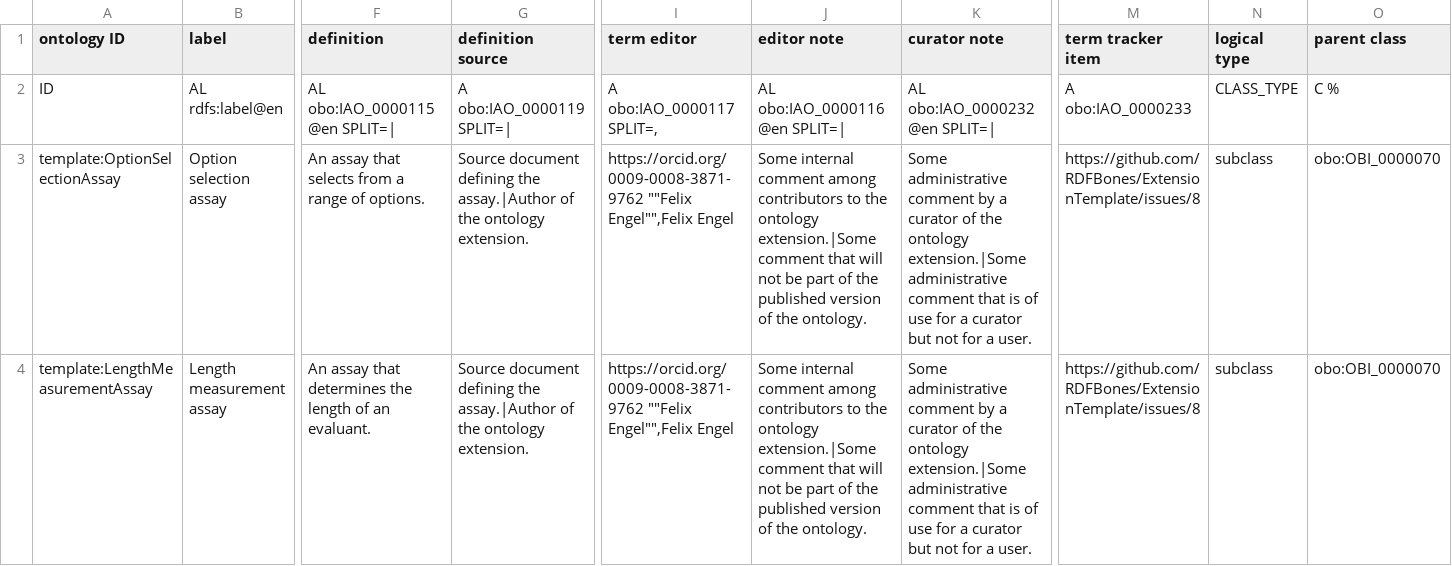
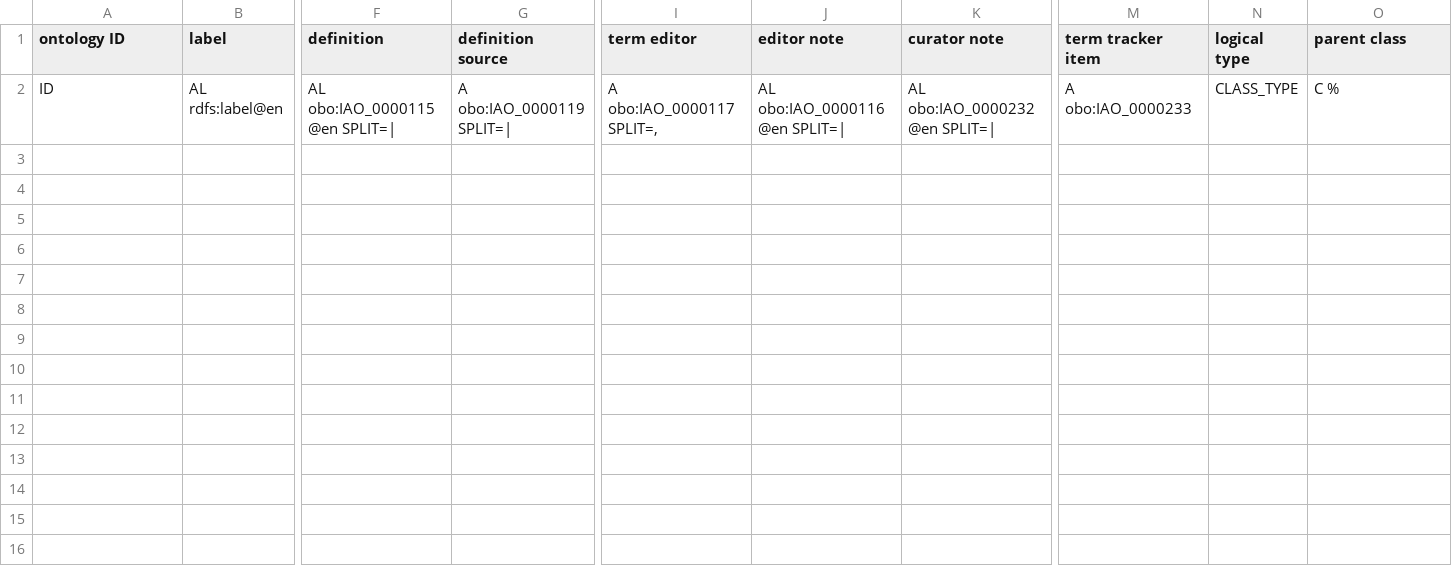
Before and after one commit to RDFBones/HartnettPubicAge, a TSV file: template-assays.tsv, drawn as a sheet; only a part is shown, gaps mark what is left out; rows hold the shown columns only; the diff names each change by its address in the sheet, - before the commit and + after, or states it on an @@ line.

```diff
--- a/template-assays.tsv
+++ b/template-assays.tsv
-row 3: template:OptionSelectionAssay | Option selection assay | An assay that selects from a range of options. | Source document defining the assay.|Author of the ontology extension. | https://orcid.org/0009-0008-3871-9762 ""Felix Engel"",Felix Engel | Some internal comment among contributors to the ontology extension.|Some comment that will not be part of the published version of the ontology. | Some administrative comment by a curator of the ontology extension.|Some administrative comment that is of use for a curator but not for a user. | https://github.com/RDFBones/ExtensionTemplate/issues/8 | subclass | obo:OBI_0000070
-row 4: template:LengthMeasurementAssay | Length measurement assay | An assay that determines the length of an evaluant. | Source document defining the assay.|Author of the ontology extension. | https://orcid.org/0009-0008-3871-9762 ""Felix Engel"",Felix Engel | Some internal comment among contributors to the ontology extension.|Some comment that will not be part of the published version of the ontology. | Some administrative comment by a curator of the ontology extension.|Some administrative comment that is of use for a curator but not for a user. | https://github.com/RDFBones/ExtensionTemplate/issues/8 | subclass | obo:OBI_0000070
```
Also changed, not shown: template-category_labels.tsv, template-conclusion_processes.tsv, 10 other files.
